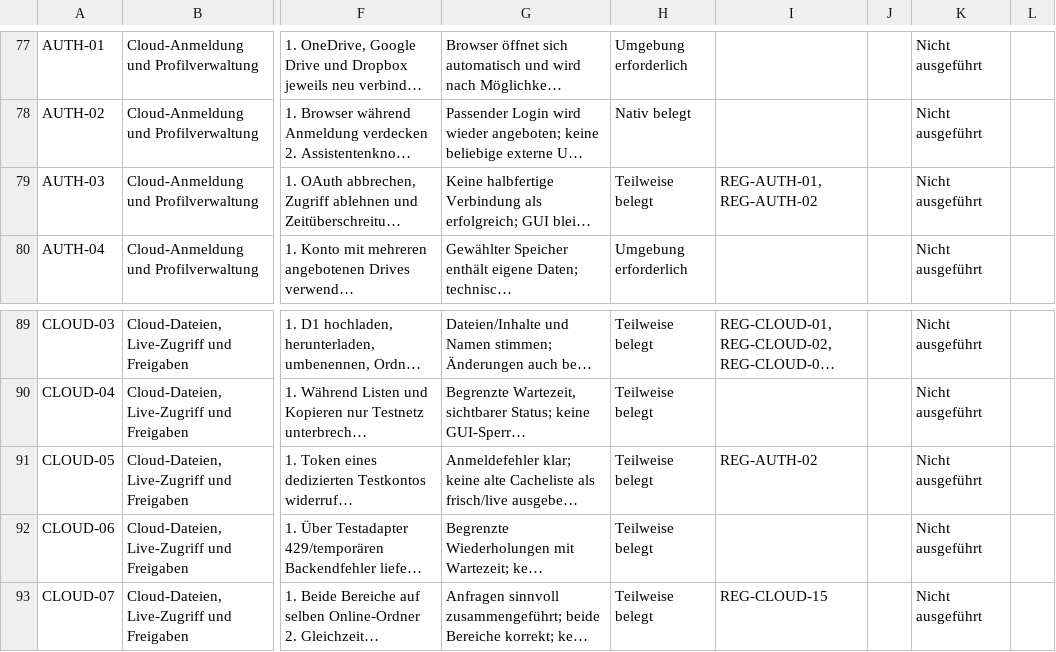
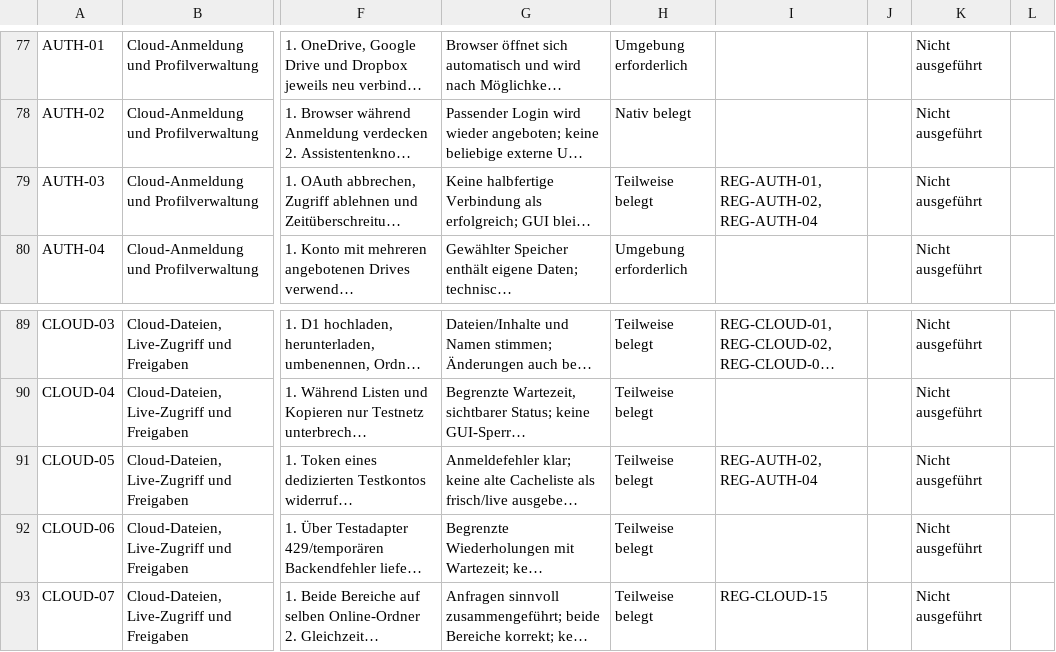
Before and after one commit to Niclas85/OpenCommander, a CSV file: docs/windows-acceptance-cases.csv, drawn as a sheet; only a part is shown, gaps mark what is left out; long unchanged cells end in …; the diff names each change by its address in the sheet, - before the commit and + after, or states it on an @@ line.

```diff
--- a/docs/windows-acceptance-cases.csv
+++ b/docs/windows-acceptance-cases.csv
-I79: REG-AUTH-01, REG-AUTH-02
+I79: REG-AUTH-01, REG-AUTH-02, REG-AUTH-04
-I91: REG-AUTH-02
+I91: REG-AUTH-02, REG-AUTH-04
```
Also changed, not shown: 3 other files.
